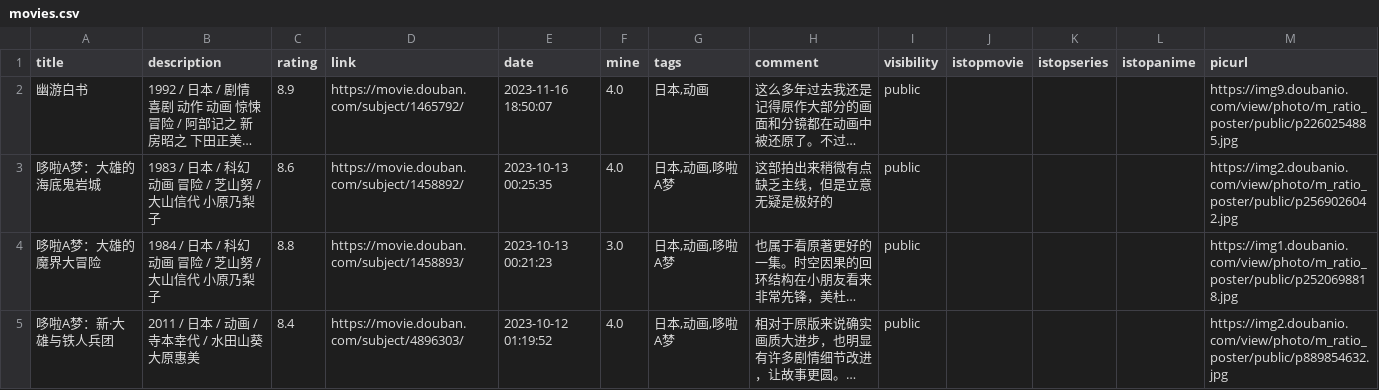
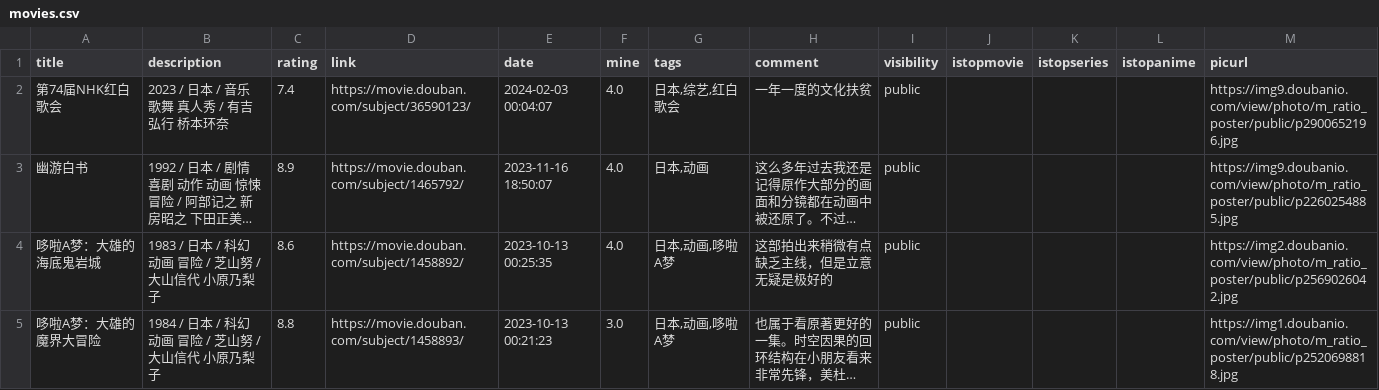
Before and after one commit to zshowing/zshowing.github.io, a CSV file: _data/movies.csv, drawn as a sheet; only a part is shown; the shorter side is filled out with more unchanged rows; long unchanged cells end in …; the diff names each change by its address in the sheet, - before the commit and + after, or states it on an @@ line.

```diff
--- a/_data/movies.csv
+++ b/_data/movies.csv
+row 2: 第74届NHK红白歌会 | 2023 / 日本 / 音乐 歌舞 真人秀 / 有吉弘行 桥本环奈 | 7.4 | https://movie.douban.com/subject/36590123/ | 2024-02-03 00:04:07 | 4.0 | 日本,综艺,红白歌会 | 一年一度的文化扶贫 | public |  |  |  | https://img9.doubanio.com/view/photo/m_ratio_poster/public/p2900652196.jpg
```
Also changed, not shown: 2 other files.
